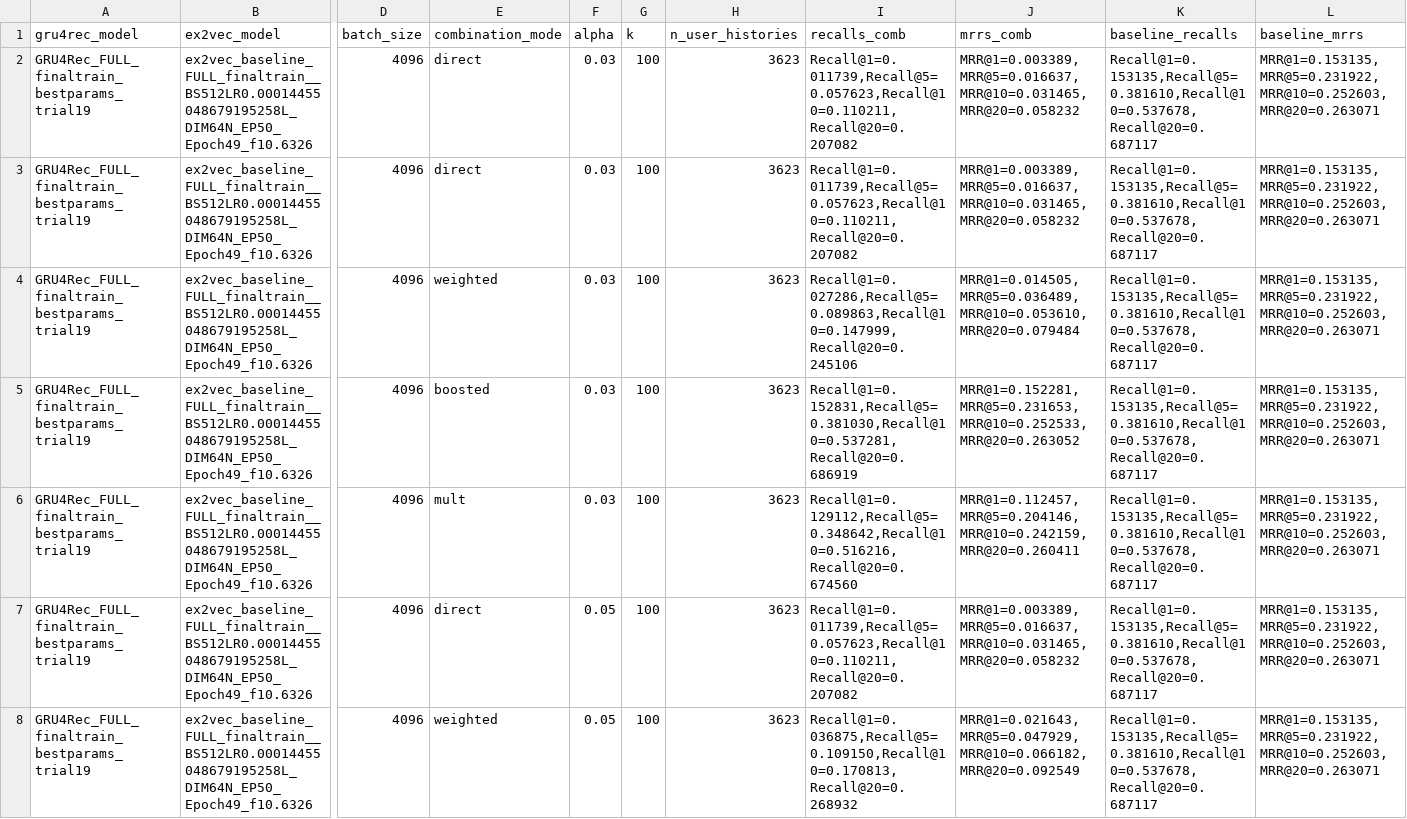
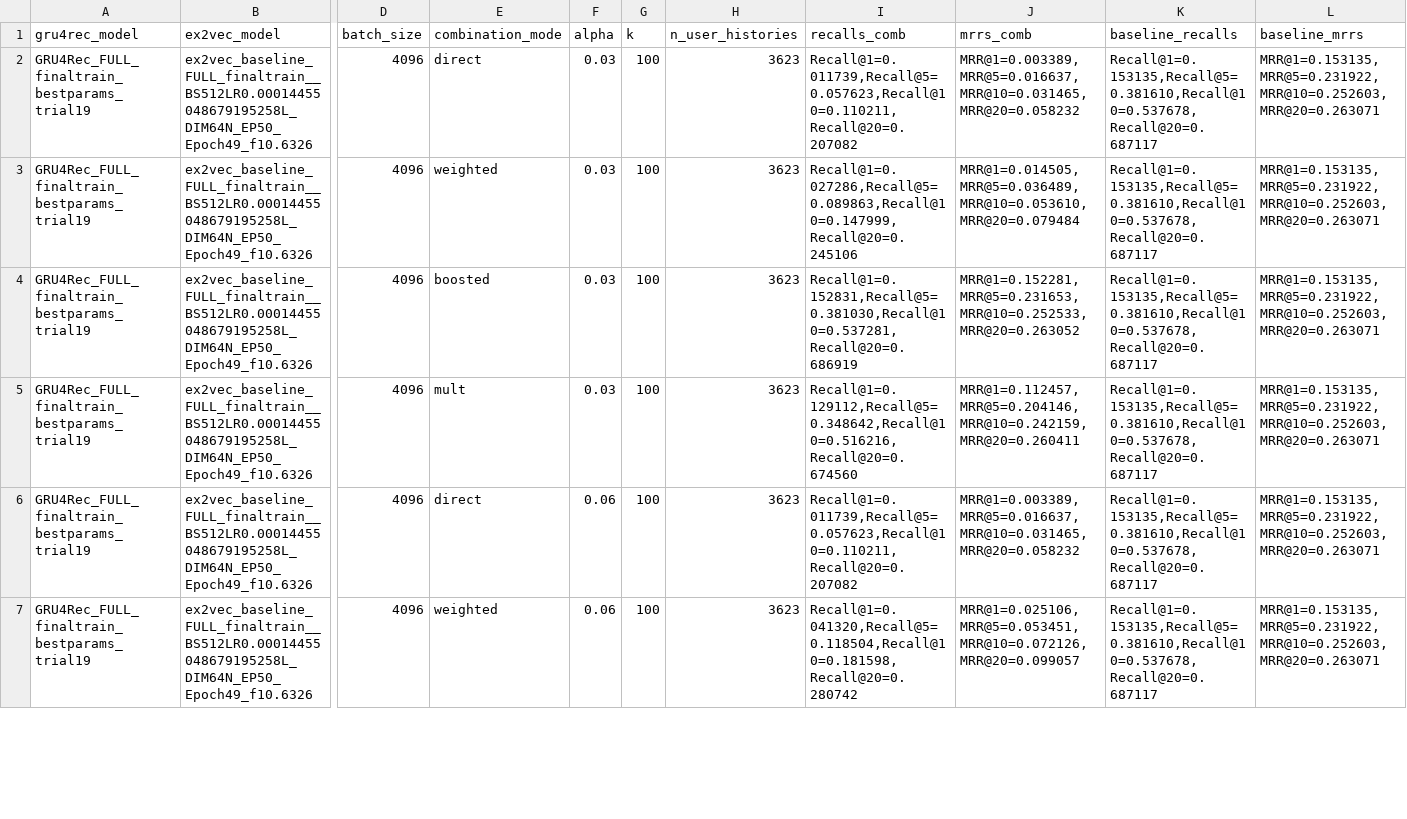
Before and after one commit to Laura-Legat/Practical-Work-AI, a CSV file: results/score_combination.csv, drawn as a sheet; only a part is shown, gaps mark what is left out; removed rows and columns are numbered as before the commit, all else as after; rows hold the shown columns only; the diff covers the shown part only; the diff names each change by its address in the sheet, - before the commit and + after, or states it on an @@ line.

Commit message:
Push current score combs with new alphas

```diff
--- a/results/score_combination.csv
+++ b/results/score_combination.csv
-row 3: GRU4Rec_FULL_finaltrain_bestparams_trial19 | ex2vec_baseline_FULL_finaltrain__BS512LR0.00014455048679195258L_DIM64N_EP50_Epoch49_f10.6326 | 4096 | direct | 0.03 | 100 | 3623 | Recall@1=0.011739,Recall@5=0.057623,Recall@10=0.110211,Recall@20=0.207082 | MRR@1=0.003389,MRR@5=0.016637,MRR@10=0.031465,MRR@20=0.058232 | Recall@1=0.153135,Recall@5=0.381610,Recall@10=0.537678,Recall@20=0.687117 | MRR@1=0.153135,MRR@5=0.231922,MRR@10=0.252603,MRR@20=0.263071
-F6:F7 (alpha): 0.05
+F6:F7 (alpha): 0.06
-I7 (recalls_comb): Recall@1=0.036875,Recall@5=0.109150,Recall@10=0.170813,Recall@20=0.268932
+I7 (recalls_comb): Recall@1=0.041320,Recall@5=0.118504,Recall@10=0.181598,Recall@20=0.280742
-J7 (mrrs_comb): MRR@1=0.021643,MRR@5=0.047929,MRR@10=0.066182,MRR@20=0.092549
+J7 (mrrs_comb): MRR@1=0.025106,MRR@5=0.053451,MRR@10=0.072126,MRR@20=0.099057
```
Also changed, not shown: 12 edited cells elsewhere in this file.
